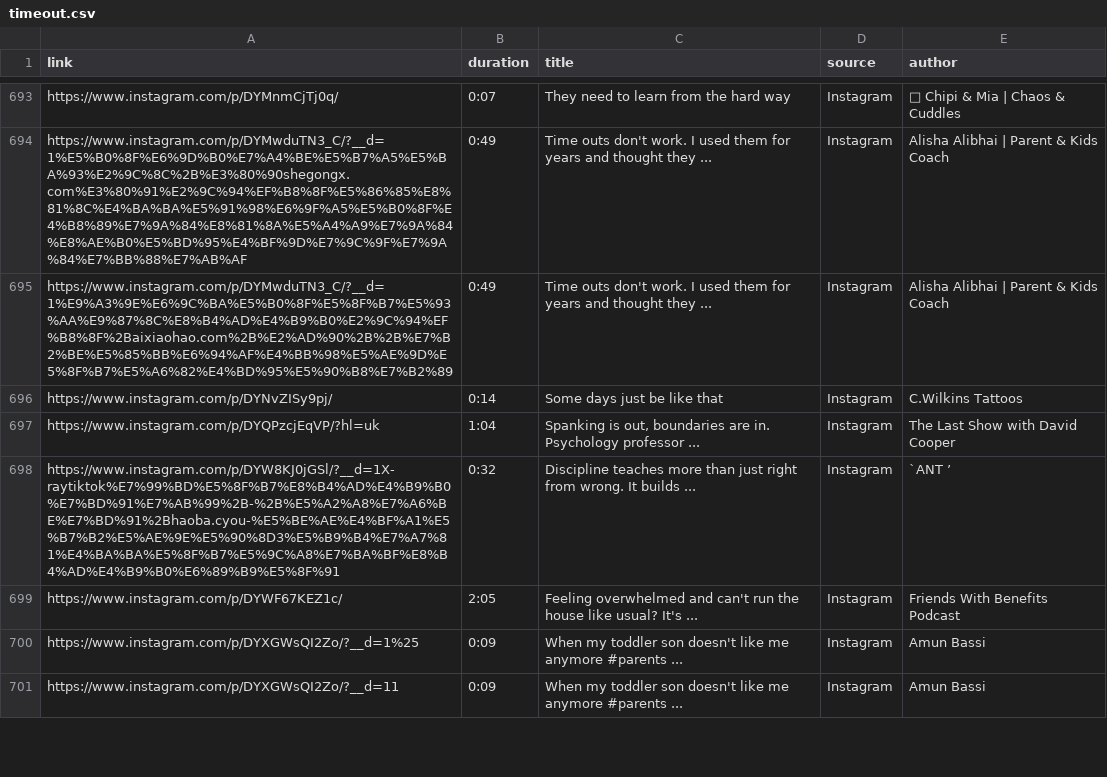
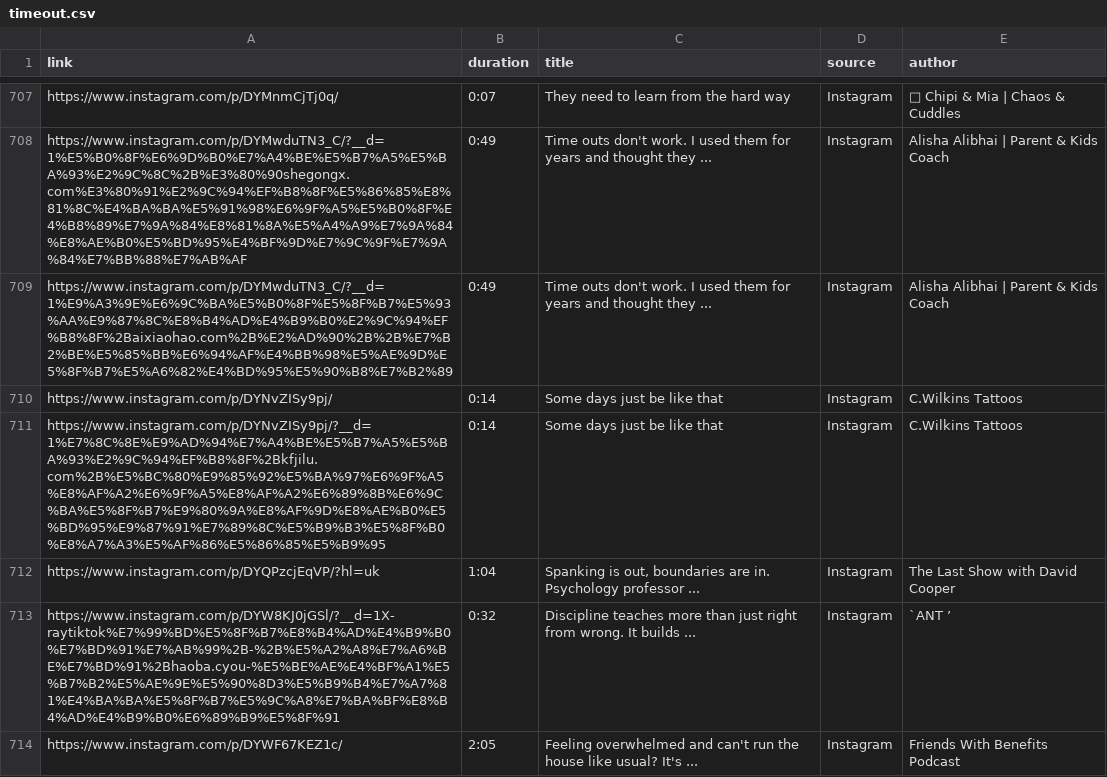
Before and after one commit to UoA-eResearch/timeout, a CSV file: data/timeout.csv, drawn as a sheet; only a part is shown, gaps mark what is left out; the shorter side is filled out with more unchanged rows; the diff covers the shown part only.

```diff
--- a/data/timeout.csv
+++ b/data/timeout.csv
@@ -696,2 +710,3 @@ https://www.instagram.com/p/DYMwduTN3_C/?__d=1%E9%A3%9E%E6%9C%BA%E5%B0%8F%E5%8F%
 https://www.instagram.com/p/DYNvZISy9pj/,0:14,Some days just be like that,Instagram,C.Wilkins Tattoos
+https://www.instagram.com/p/DYNvZISy9pj/?__d=1%E7%8C%8E%E9%AD%94%E7%A4%BE%E5%B7%A5%E5%BA%93%E2%9C%94%EF%B8%8F%2Bkfjilu.com%2B%E5%BC%80%E9%85%92%E5%BA%97%E6%9F%A5%E8%AF%A2%E6%9F%A5%E8%AF%A2%E6%89%8B%E6%9C%BA%E5%8F%B7%E9%80%9A%E8%AF%9D%E8%AE%B0%E5%BD%95%E9%87%91%E7%89%8C%E5%B9%B3%E5%8F%B0%E8%A7%A3%E5%AF%86%E5%86%85%E5%B9%95,0:14,Some days just be like that,Instagram,C.Wilkins Tattoos
 https://www.instagram.com/p/DYQPzcjEqVP/?hl=uk,1:04,"Spanking is out, boundaries are in. Psychology professor ...",Instagram,The Last Show with David Cooper
```
Also changed, not shown: 28 added rows and 1 edited cell elsewhere in this file, 4 other files.
